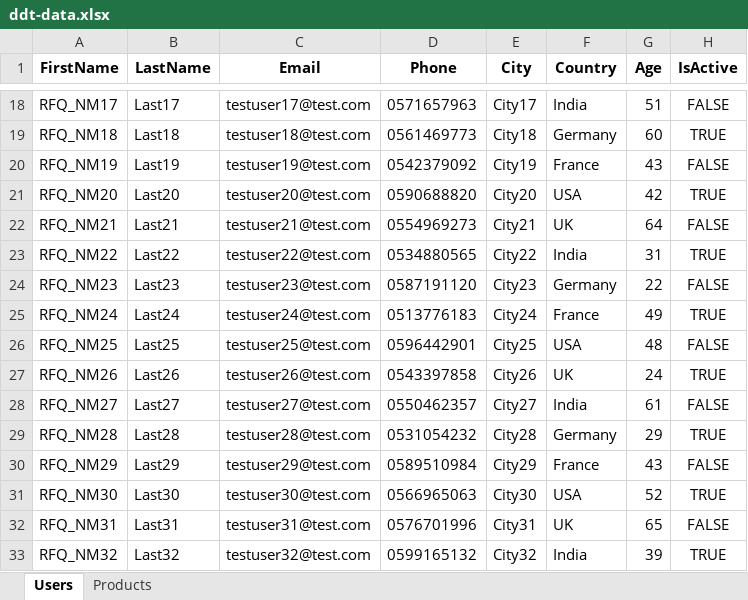
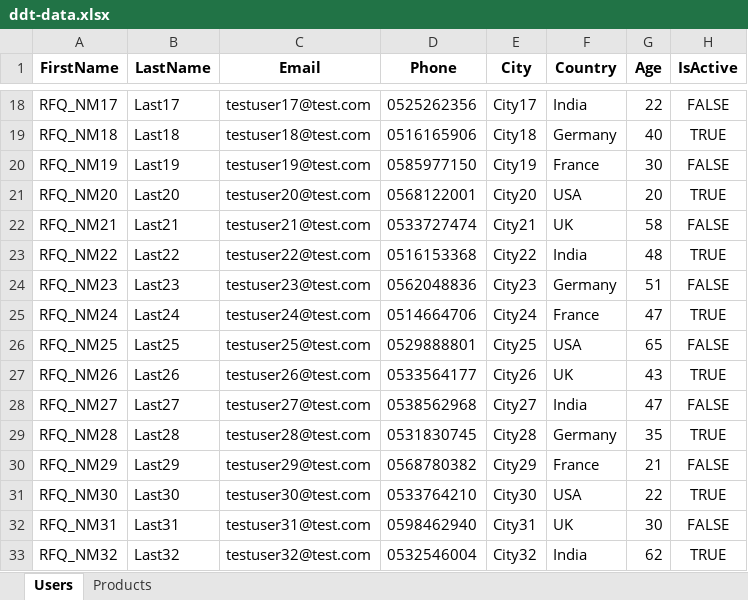
Before and after one commit to MahmoudSDET/Playwright-UI-API, an Excel workbook: playwright-framework/src/data/ddt/generated/ddt-data.xlsx, sheet Users, drawn as a sheet; only a part is shown, gaps mark what is left out; values as stored, in another font and other column widths than the file's, no borders; the diff covers the shown part only; the diff names each change by its address in the sheet, - before the commit and + after, or states it on an @@ line.

```diff
--- a/playwright-framework/src/data/ddt/generated/ddt-data.xlsx (sheet Users)
+++ b/playwright-framework/src/data/ddt/generated/ddt-data.xlsx (sheet Users)
-D18 (Phone): 0571657963
+D18 (Phone): 0525262356
-G18 (Age): 51
+G18 (Age): 22
-D19 (Phone): 0561469773
+D19 (Phone): 0516165906
-G19 (Age): 60
+G19 (Age): 40
-D20 (Phone): 0542379092
+D20 (Phone): 0585977150
-G20 (Age): 43
+G20 (Age): 30
-D21 (Phone): 0590688820
+D21 (Phone): 0568122001
-G21 (Age): 42
+G21 (Age): 20
-D22 (Phone): 0554969273
+D22 (Phone): 0533727474
-G22 (Age): 64
+G22 (Age): 58
-D23 (Phone): 0534880565
+D23 (Phone): 0516153368
-G23 (Age): 31
+G23 (Age): 48
-D24 (Phone): 0587191120
+D24 (Phone): 0562048836
-G24 (Age): 22
+G24 (Age): 51
-D25 (Phone): 0513776183
+D25 (Phone): 0514664706
-G25 (Age): 49
+G25 (Age): 47
-D26 (Phone): 0596442901
+D26 (Phone): 0529888801
-G26 (Age): 48
+G26 (Age): 65
-D27 (Phone): 0543397858
+D27 (Phone): 0533564177
-G27 (Age): 24
+G27 (Age): 43
-D28 (Phone): 0550462357
+D28 (Phone): 0538562968
-G28 (Age): 61
+G28 (Age): 47
-D29 (Phone): 0531054232
+D29 (Phone): 0531830745
-G29 (Age): 29
+G29 (Age): 35
-D30 (Phone): 0589510984
+D30 (Phone): 0568780382
-G30 (Age): 43
+G30 (Age): 21
-D31 (Phone): 0566965063
+D31 (Phone): 0533764210
-G31 (Age): 52
+G31 (Age): 22
-D32 (Phone): 0576701996
+D32 (Phone): 0598462940
-G32 (Age): 65
+G32 (Age): 30
-D33 (Phone): 0599165132
+D33 (Phone): 0532546004
-G33 (Age): 39
+G33 (Age): 62
```
Also changed, not shown: 67 edited cells elsewhere in this sheet, sheet Products, 9 other files.
